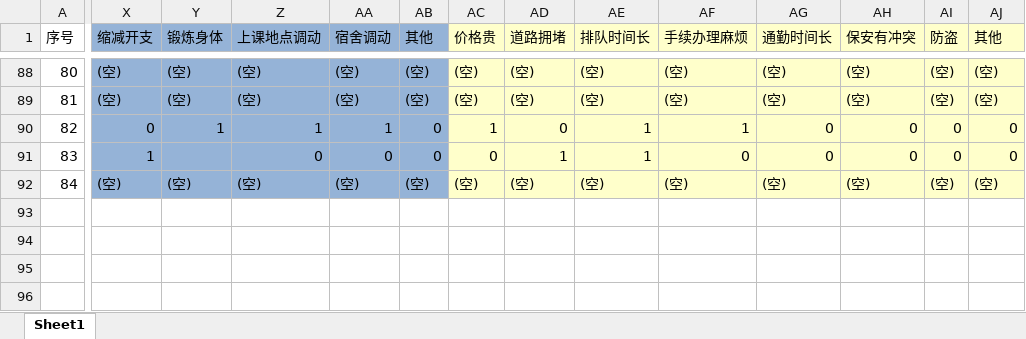
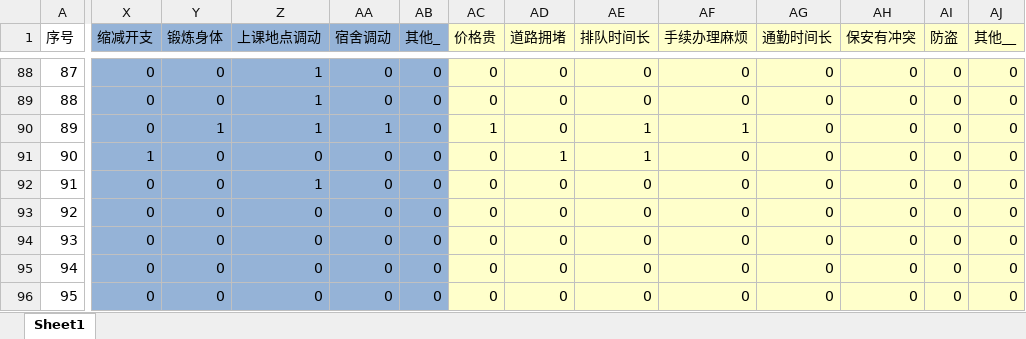
Before and after one commit to bin549/Bike-Data-Analysis, an Excel workbook: excel/bike_data.xlsx, sheet Sheet1, drawn as a sheet; only a part is shown, gaps mark what is left out; values as stored, in another font and other column widths than the file's, no borders; rows hold the shown columns only; the diff covers the shown part only; the diff names each change by its address in the sheet, - before the commit and + after, or states it on an @@ line.

Commit message:
fill_empty function

```diff
--- a/excel/bike_data.xlsx (sheet Sheet1)
+++ b/excel/bike_data.xlsx (sheet Sheet1)
-AB1: 其他
+AB1: 其他_
-AJ1: 其他
+AJ1: 其他__
@@ column A (序号) renumbered between rows 86 and 92 @@
-X88:X89 (缩减开支): (空)
+X88:X89 (缩减开支): 0
-Y88:Y89 (锻炼身体): (空)
+Y88:Y89 (锻炼身体): 0
-Z88:Z89 (上课地点调动): (空)
+Z88:Z89 (上课地点调动): 1
-AA88:AA89 (宿舍调动): (空)
+AA88:AA89 (宿舍调动): 0
-AB88:AB89 (其他_): (空)
+AB88:AB89 (其他_): 0
-AC88:AC89 (价格贵): (空)
+AC88:AC89 (价格贵): 0
-AD88:AD89 (道路拥堵): (空)
+AD88:AD89 (道路拥堵): 0
-AE88:AE89 (排队时间长): (空)
+AE88:AE89 (排队时间长): 0
-AF88:AF89 (手续办理麻烦): (空)
+AF88:AF89 (手续办理麻烦): 0
-AG88:AG89 (通勤时间长): (空)
+AG88:AG89 (通勤时间长): 0
-AH88:AH89 (保安有冲突): (空)
+AH88:AH89 (保安有冲突): 0
-AI88:AI89 (防盗): (空)
+AI88:AI89 (防盗): 0
-AJ88:AJ89 (其他__): (空)
+AJ88:AJ89 (其他__): 0
-Y91 (锻炼身体): (empty)
+Y91 (锻炼身体): 0
-X92 (缩减开支): (空)
+X92 (缩减开支): 0
-Y92 (锻炼身体): (空)
+Y92 (锻炼身体): 0
-Z92 (上课地点调动): (空)
+Z92 (上课地点调动): 1
-AA92 (宿舍调动): (空)
+AA92 (宿舍调动): 0
-AB92 (其他_): (空)
+AB92 (其他_): 0
-AC92 (价格贵): (空)
+AC92 (价格贵): 0
-AD92 (道路拥堵): (空)
+AD92 (道路拥堵): 0
-AE92 (排队时间长): (空)
+AE92 (排队时间长): 0
-AF92 (手续办理麻烦): (空)
+AF92 (手续办理麻烦): 0
-AG92 (通勤时间长): (空)
+AG92 (通勤时间长): 0
-AH92 (保安有冲突): (空)
+AH92 (保安有冲突): 0
-AI92 (防盗): (空)
+AI92 (防盗): 0
-AJ92 (其他__): (空)
+AJ92 (其他__): 0
+row 93: 92 | 0 | 0 | 0 | 0 | 0 | 0 | 0 | 0 | 0 | 0 | 0 | 0 | 0
+row 94: 93 | 0 | 0 | 0 | 0 | 0 | 0 | 0 | 0 | 0 | 0 | 0 | 0 | 0
+row 95: 94 | 0 | 0 | 0 | 0 | 0 | 0 | 0 | 0 | 0 | 0 | 0 | 0 | 0
+row 96: 95 | 0 | 0 | 0 | 0 | 0 | 0 | 0 | 0 | 0 | 0 | 0 | 0 | 0
```
Also changed, not shown: 20 added rows and 47 edited cells elsewhere in this sheet, 1 other file.
